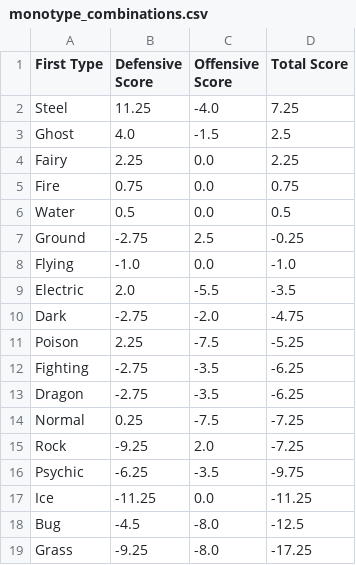
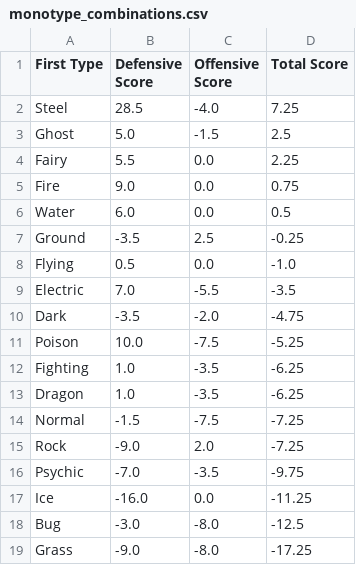
Before and after one commit to UrbanWarlockGames/pokemon-type-ranking, a CSV file: monotype_combinations.csv, drawn as a sheet.

```diff
--- a/monotype_combinations.csv
+++ b/monotype_combinations.csv
@@ -1,19 +1,19 @@
 First Type,Defensive Score,Offensive Score,Total Score
-Steel,11.25,-4.0,7.25
-Ghost,4.0,-1.5,2.5
-Fairy,2.25,0.0,2.25
-Fire,0.75,0.0,0.75
-Water,0.5,0.0,0.5
-Ground,-2.75,2.5,-0.25
-Flying,-1.0,0.0,-1.0
-Electric,2.0,-5.5,-3.5
-Dark,-2.75,-2.0,-4.75
-Poison,2.25,-7.5,-5.25
-Fighting,-2.75,-3.5,-6.25
-Dragon,-2.75,-3.5,-6.25
-Normal,0.25,-7.5,-7.25
-Rock,-9.25,2.0,-7.25
-Psychic,-6.25,-3.5,-9.75
-Ice,-11.25,0.0,-11.25
-Bug,-4.5,-8.0,-12.5
-Grass,-9.25,-8.0,-17.25
+Steel,28.5,-4.0,7.25
+Ghost,5.0,-1.5,2.5
+Fairy,5.5,0.0,2.25
+Fire,9.0,0.0,0.75
+Water,6.0,0.0,0.5
+Ground,-3.5,2.5,-0.25
+Flying,0.5,0.0,-1.0
+Electric,7.0,-5.5,-3.5
+Dark,-3.5,-2.0,-4.75
+Poison,10.0,-7.5,-5.25
+Fighting,1.0,-3.5,-6.25
+Dragon,1.0,-3.5,-6.25
+Normal,-1.5,-7.5,-7.25
+Rock,-9.0,2.0,-7.25
+Psychic,-7.0,-3.5,-9.75
+Ice,-16.0,0.0,-11.25
+Bug,-3.0,-8.0,-12.5
+Grass,-9.0,-8.0,-17.25
```
Also changed, not shown: dualtype_combinations.csv, tripletype_combinations.csv.
